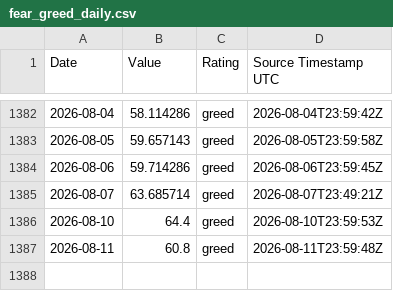
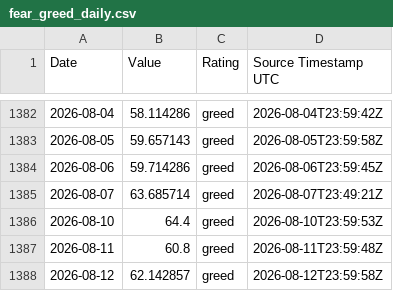
Before and after one commit to george962/FearGreedIndex, a CSV file: data/fear_greed_daily.csv, drawn as a sheet; only a part is shown, gaps mark what is left out.

```diff
--- a/data/fear_greed_daily.csv
+++ b/data/fear_greed_daily.csv
@@ -1387 +1387,2 @@ Date,Value,Rating,Source Timestamp UTC
 2026-08-11,60.8,greed,2026-08-11T23:59:48Z
+2026-08-12,62.142857,greed,2026-08-12T23:59:58Z
```
